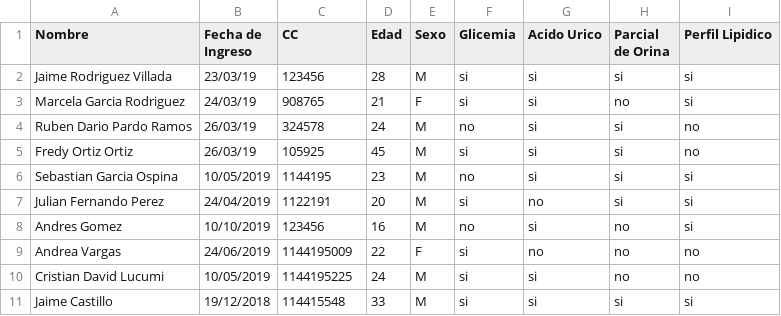
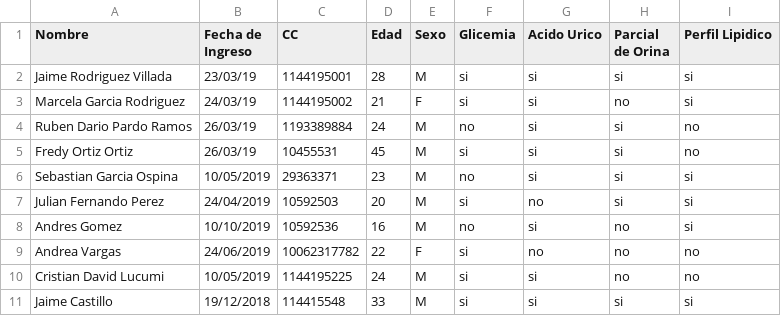
Before and after one commit to SGarcia710/laboratorio-python, a CSV file: bd.csv, drawn as a sheet.

```diff
--- a/bd.csv
+++ b/bd.csv
@@ -1,10 +1,10 @@
 Nombre,Fecha de Ingreso,CC,Edad,Sexo,Glicemia,Acido Urico,Parcial de Orina,Perfil Lipidico
-Jaime Rodriguez Villada,23/03/19,123456,28,M,si,si,si,si
-Marcela Garcia Rodriguez,24/03/19,908765,21,F,si,si,no,si
-Ruben Dario Pardo Ramos,26/03/19,324578,24,M,no,si,si,no
-Fredy Ortiz Ortiz,26/03/19,105925,45,M,si,si,si,no
-Sebastian Garcia Ospina,10/05/2019,1144195,23,M,no,si,si,si
-Julian Fernando Perez,24/04/2019,1122191,20,M,si,no,si,si
-Andres Gomez,10/10/2019,123456,16,M,no,si,no,si
-Andrea Vargas,24/06/2019,1144195009,22,F,si,no,no,no
+Jaime Rodriguez Villada,23/03/19,1144195001,28,M,si,si,si,si
+Marcela Garcia Rodriguez,24/03/19,1144195002,21,F,si,si,no,si
+Ruben Dario Pardo Ramos,26/03/19,1193389884,24,M,no,si,si,no
+Fredy Ortiz Ortiz,26/03/19,10455531,45,M,si,si,si,no
+Sebastian Garcia Ospina,10/05/2019,29363371,23,M,no,si,si,si
+Julian Fernando Perez,24/04/2019,10592503,20,M,si,no,si,si
+Andres Gomez,10/10/2019,10592536,16,M,no,si,no,si
+Andrea Vargas,24/06/2019,10062317782,22,F,si,no,no,no
 Cristian David Lucumi,10/05/2019,1144195225,24,M,si,si,no,no
```
Also changed, not shown: 3 other files.
